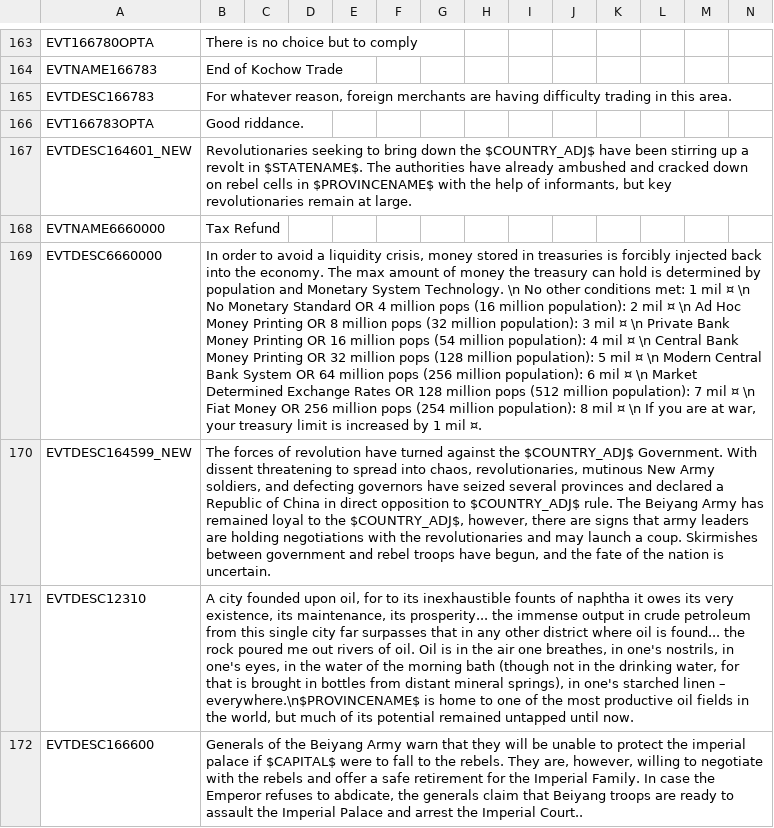
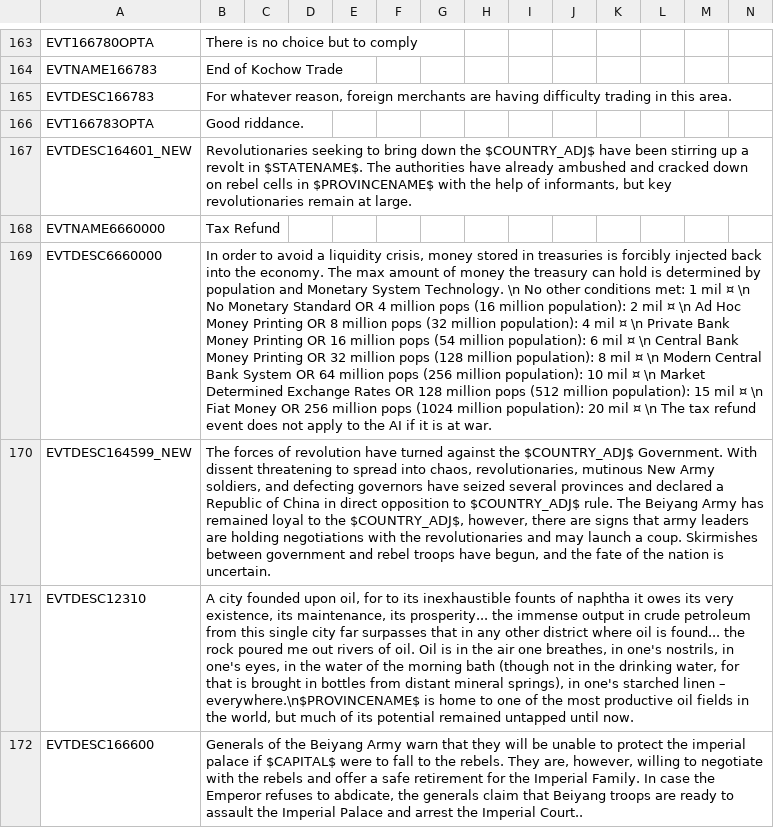
Before and after one commit to ujtcelvn/Ending_Extension_Mod, a CSV file: EEM/localisation/EEM_events.csv, drawn as a sheet; only a part is shown, gaps mark what is left out; the diff names each change by its address in the sheet, - before the commit and + after, or states it on an @@ line.

Commit message:
Adjust tax refund brackets

```diff
--- a/EEM/localisation/EEM_events.csv
+++ b/EEM/localisation/EEM_events.csv
-B169: …million population): 3 mil ¤ \n Private Bank Money Printing OR 16 million pops (54 million population): 4 mil ¤ \n Central Bank Money Printing OR 32 million pops (128 million population): 5 mil ¤ \n Modern Central Bank System OR 64 million pops (256 million population): 6 mil ¤ \n Market Determined Exchange Rates OR 128 million pops (512 million population): 7 mil ¤ \n Fiat Money OR 256 million pops (254 million population): 8 mil ¤ \n If you are at war, your treasury limit is increased by 1 mil ¤.
+B169: …million population): 4 mil ¤ \n Private Bank Money Printing OR 16 million pops (54 million population): 6 mil ¤ \n Central Bank Money Printing OR 32 million pops (128 million population): 8 mil ¤ \n Modern Central Bank System OR 64 million pops (256 million population): 10 mil ¤ \n Market Determined Exchange Rates OR 128 million pops (512 million population): 15 mil ¤ \n Fiat Money OR 256 million pops (1024 million population): 20 mil ¤ \n The tax refund event does not apply to the AI if it is at war.
```
Also changed, not shown: 1 other file.
